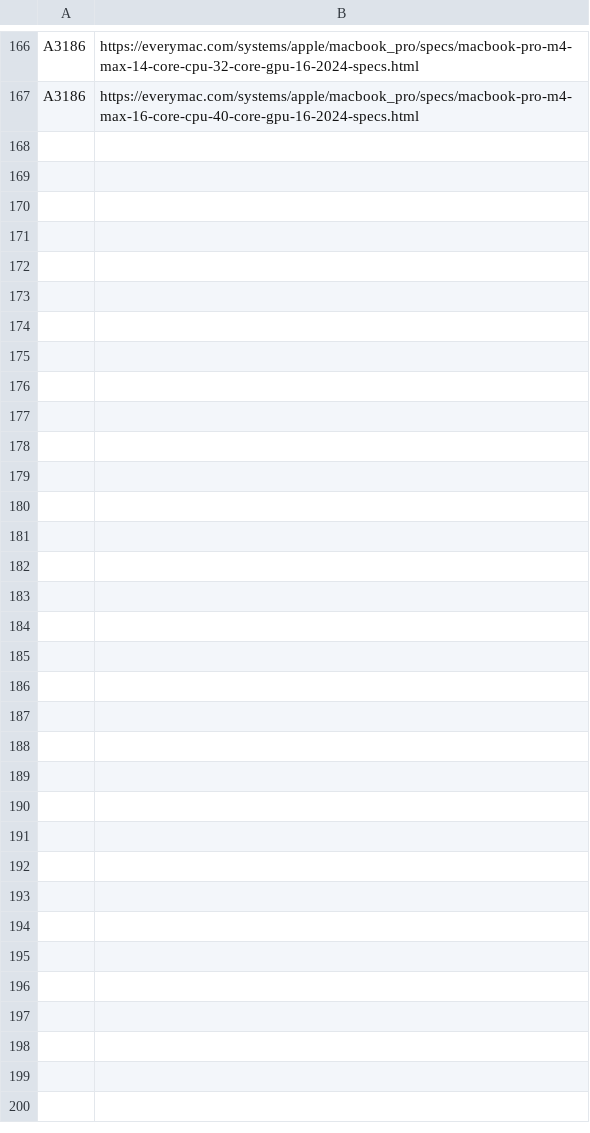
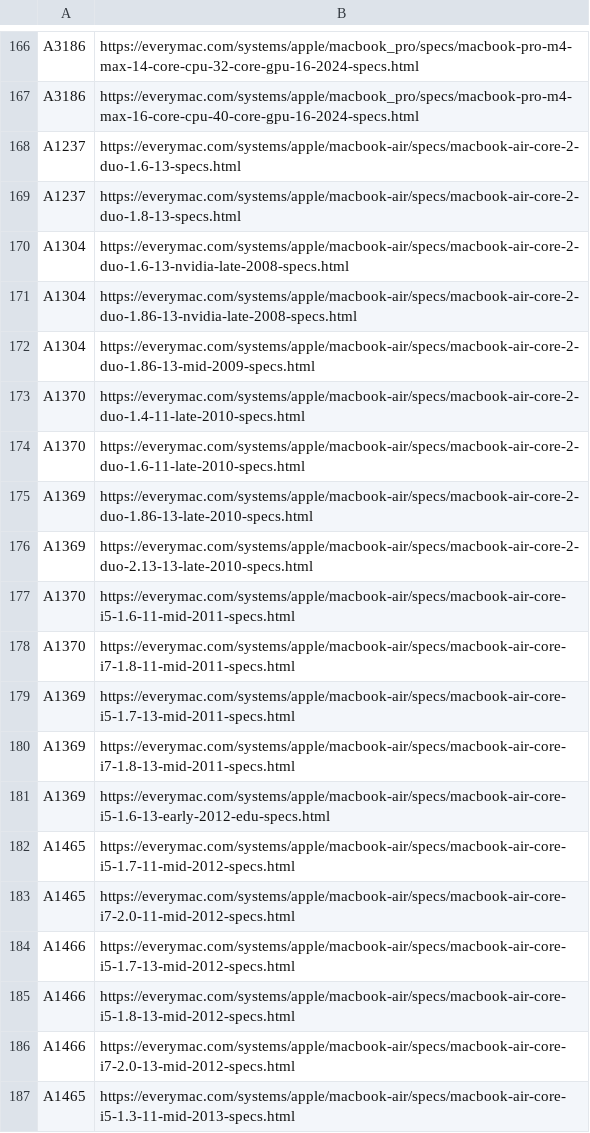
Before and after one commit to auguwar/FrescoScraper, a CSV file: macbooks.csv (was macbookpros.csv), drawn as a sheet; only a part is shown, gaps mark what is left out; the diff covers the shown part only; the diff names each change by its address in the sheet, - before the commit and + after, or states it on an @@ line.

Commit message:
Macbooks datasets merged

```diff
--- a/macbookpros.csv
+++ b/macbooks.csv
+row 168: A1237 | https://everymac.com/systems/apple/macbook-air/specs/macbook-air-core-2-duo-1.6-13-specs.html
+row 169: A1237 | https://everymac.com/systems/apple/macbook-air/specs/macbook-air-core-2-duo-1.8-13-specs.html
+row 170: A1304 | https://everymac.com/systems/apple/macbook-air/specs/macbook-air-core-2-duo-1.6-13-nvidia-late-2008-specs.html
+row 171: A1304 | https://everymac.com/systems/apple/macbook-air/specs/macbook-air-core-2-duo-1.86-13-nvidia-late-2008-specs.html
+row 172: A1304 | https://everymac.com/systems/apple/macbook-air/specs/macbook-air-core-2-duo-1.86-13-mid-2009-specs.html
+row 173: A1370 | https://everymac.com/systems/apple/macbook-air/specs/macbook-air-core-2-duo-1.4-11-late-2010-specs.html
+row 174: A1370 | https://everymac.com/systems/apple/macbook-air/specs/macbook-air-core-2-duo-1.6-11-late-2010-specs.html
+row 175: A1369 | https://everymac.com/systems/apple/macbook-air/specs/macbook-air-core-2-duo-1.86-13-late-2010-specs.html
+row 176: A1369 | https://everymac.com/systems/apple/macbook-air/specs/macbook-air-core-2-duo-2.13-13-late-2010-specs.html
+row 177: A1370 | https://everymac.com/systems/apple/macbook-air/specs/macbook-air-core-i5-1.6-11-mid-2011-specs.html
+row 178: A1370 | https://everymac.com/systems/apple/macbook-air/specs/macbook-air-core-i7-1.8-11-mid-2011-specs.html
+row 179: A1369 | https://everymac.com/systems/apple/macbook-air/specs/macbook-air-core-i5-1.7-13-mid-2011-specs.html
+row 180: A1369 | https://everymac.com/systems/apple/macbook-air/specs/macbook-air-core-i7-1.8-13-mid-2011-specs.html
+row 181: A1369 | https://everymac.com/systems/apple/macbook-air/specs/macbook-air-core-i5-1.6-13-early-2012-edu-specs.html
+row 182: A1465 | https://everymac.com/systems/apple/macbook-air/specs/macbook-air-core-i5-1.7-11-mid-2012-specs.html
+row 183: A1465 | https://everymac.com/systems/apple/macbook-air/specs/macbook-air-core-i7-2.0-11-mid-2012-specs.html
+row 184: A1466 | https://everymac.com/systems/apple/macbook-air/specs/macbook-air-core-i5-1.7-13-mid-2012-specs.html
+row 185: A1466 | https://everymac.com/systems/apple/macbook-air/specs/macbook-air-core-i5-1.8-13-mid-2012-specs.html
+row 186: A1466 | https://everymac.com/systems/apple/macbook-air/specs/macbook-air-core-i7-2.0-13-mid-2012-specs.html
+row 187: A1465 | https://everymac.com/systems/apple/macbook-air/specs/macbook-air-core-i5-1.3-11-mid-2013-specs.html
```
Also changed, not shown: 29 added rows elsewhere in this file, 2 other files.
